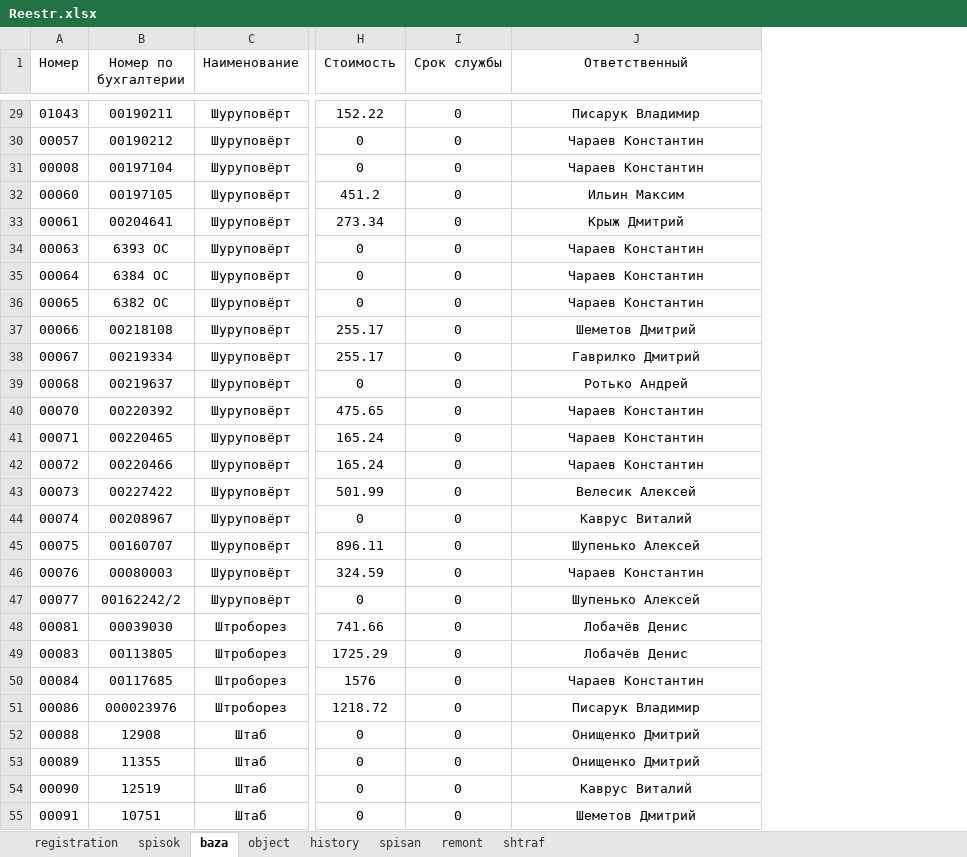
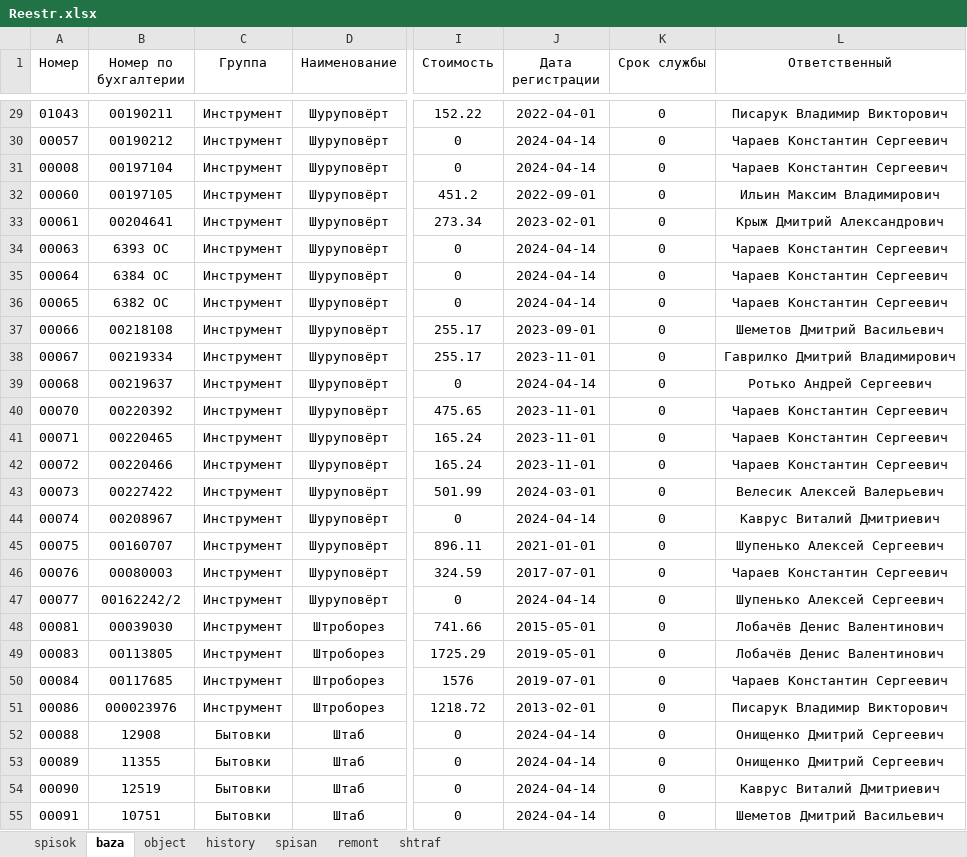
Before and after one commit to alinaparhom/alltrack, an Excel workbook: Reestr.xlsx, sheet baza, drawn as a sheet; only a part is shown, gaps mark what is left out; values as stored, in another font and other column widths than the file's, no borders; conditional formats not drawn; addresses are those after the commit; the diff covers the shown part only; the diff names each change by its address in the sheet, - before the commit and + after, or states it on an @@ line.

```diff
--- a/Reestr.xlsx (sheet baza)
+++ b/Reestr.xlsx (sheet baza)
-sheet tab: registration
+column C (Группа), rows 29-55: Инструмент | Инструмент | Инструмент | Инструмент | Инструмент | Инструмент | Инструмент | Инструмент | Инструмент | Инструмент | Инструмент | Инструмент | Инструмент | Инструмент | Инструмент | Инструмент | Инструмент | Инструмент | Инструмент | Инструмент | Инструмент | Инструмент | Инструмент | Бытовки | Бытовки | Бытовки | Бытовки
+column J (Дата регистрации), rows 29-55: 2022-04-01 | 2024-04-14 | 2024-04-14 | 2022-09-01 | 2023-02-01 | 2024-04-14 | 2024-04-14 | 2024-04-14 | 2023-09-01 | 2023-11-01 | 2024-04-14 | 2023-11-01 | 2023-11-01 | 2023-11-01 | 2024-03-01 | 2024-04-14 | 2021-01-01 | 2017-07-01 | 2024-04-14 | 2015-05-01 | 2019-05-01 | 2019-07-01 | 2013-02-01 | 2024-04-14 | 2024-04-14 | 2024-04-14 | 2024-04-14
-L29 (Ответственный): Писарук Владимир
+L29 (Ответственный): Писарук Владимир Викторович
-L30:L31 (Ответственный): Чараев Константин
+L30:L31 (Ответственный): Чараев Константин Сергеевич
-L32 (Ответственный): Ильин Максим
+L32 (Ответственный): Ильин Максим Владимирович
-L33 (Ответственный): Крыж Дмитрий
+L33 (Ответственный): Крыж Дмитрий Александрович
-L34:L36 (Ответственный): Чараев Константин
+L34:L36 (Ответственный): Чараев Константин Сергеевич
-L37 (Ответственный): Шеметов Дмитрий
+L37 (Ответственный): Шеметов Дмитрий Васильевич
-L38 (Ответственный): Гаврилко Дмитрий
+L38 (Ответственный): Гаврилко Дмитрий Владимирович
-L39 (Ответственный): Ротько Андрей
+L39 (Ответственный): Ротько Андрей Сергеевич
-L40:L42 (Ответственный): Чараев Константин
+L40:L42 (Ответственный): Чараев Константин Сергеевич
-L43 (Ответственный): Велесик Алексей
+L43 (Ответственный): Велесик Алексей Валерьевич
-L44 (Ответственный): Каврус Виталий
+L44 (Ответственный): Каврус Виталий Дмитриевич
-L45 (Ответственный): Шупенько Алексей
+L45 (Ответственный): Шупенько Алексей Сергеевич
-L46 (Ответственный): Чараев Константин
+L46 (Ответственный): Чараев Константин Сергеевич
-L47 (Ответственный): Шупенько Алексей
+L47 (Ответственный): Шупенько Алексей Сергеевич
-L48:L49 (Ответственный): Лобачёв Денис
+L48:L49 (Ответственный): Лобачёв Денис Валентинович
-L50 (Ответственный): Чараев Константин
+L50 (Ответственный): Чараев Константин Сергеевич
-L51 (Ответственный): Писарук Владимир
+L51 (Ответственный): Писарук Владимир Викторович
-L52:L53 (Ответственный): Онищенко Дмитрий
+L52:L53 (Ответственный): Онищенко Дмитрий Сергеевич
-L54 (Ответственный): Каврус Виталий
+L54 (Ответственный): Каврус Виталий Дмитриевич
-L55 (Ответственный): Шеметов Дмитрий
+L55 (Ответственный): Шеметов Дмитрий Васильевич
```
Also changed, not shown: 1917 edited cells elsewhere in this sheet, sheet history, sheet spisan, sheet spisok.
